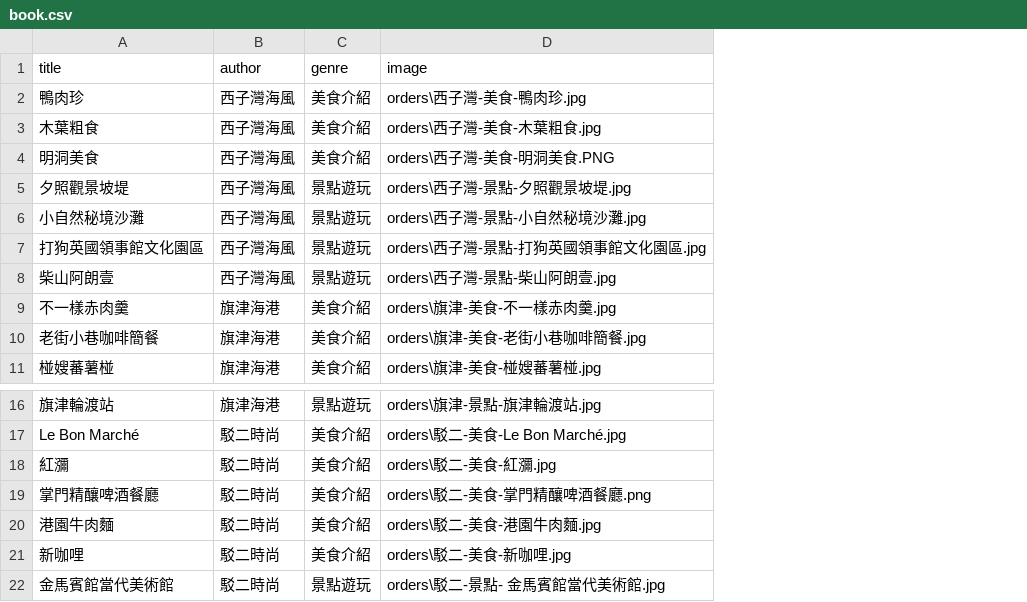
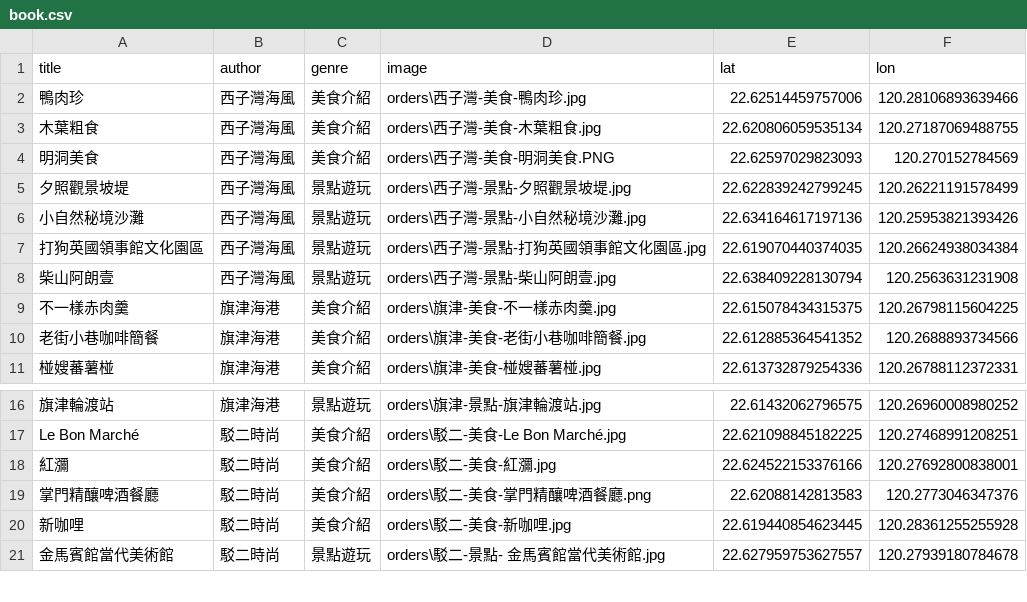
Before and after one commit to Christine0118/CM513-SEASBAY, a CSV file: book.csv, drawn as a sheet; only a part is shown, gaps mark what is left out; removed rows and columns are numbered as before the commit, all else as after; the diff names each change by its address in the sheet, - before the commit and + after, or states it on an @@ line.

```diff
--- a/book.csv
+++ b/book.csv
+column E (lat), rows 2-11: 22.62514459757006 | 22.620806059535134 | 22.62597029823093 | 22.622839242799245 | 22.634164617197136 | 22.619070440374035 | 22.638409228130794 | 22.615078434315375 | 22.612885364541352 | 22.613732879254336; rows 16-21: 22.61432062796575 | 22.621098845182225 | 22.624522153376166 | 22.62088142813583 | 22.619440854623445 | 22.627959753627557
+column F (lon), rows 2-11: 120.28106893639466 | 120.27187069488755 | 120.270152784569 | 120.26221191578499 | 120.25953821393426 | 120.26624938034384 | 120.2563631231908 | 120.26798115604225 | 120.2688893734566 | 120.26788112372331; rows 16-21: 120.26960008980252 | 120.27468991208251 | 120.27692800838001 | 120.2773046347376 | 120.28361255255928 | 120.27939180784678
-row 20: 港園牛肉麵 | 駁二時尚 | 美食介紹 | orders\駁二-美食-港園牛肉麵.jpg
```
Also changed, not shown: 2 other files.
